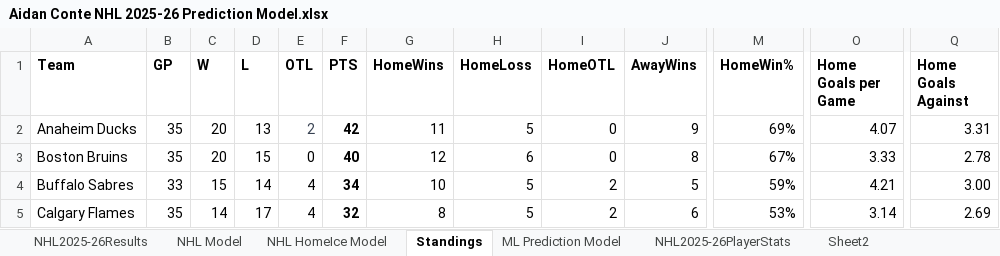
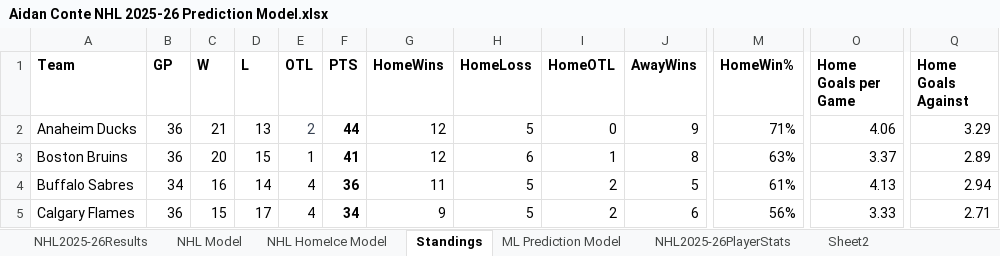
Before and after one commit to AidzNasty/NHL-Prediction-Model, an Excel workbook: Aidan Conte NHL 2025-26 Prediction Model.xlsx, sheet Standings, drawn as a sheet; only a part is shown, gaps mark what is left out; values as stored, in another font and other column widths than the file's, no borders; table styles not drawn; the diff covers the shown part only; the diff names each change by its address in the sheet, - before the commit and + after, or states it on an @@ line.

```diff
--- a/Aidan Conte NHL 2025-26 Prediction Model.xlsx (sheet Standings)
+++ b/Aidan Conte NHL 2025-26 Prediction Model.xlsx (sheet Standings)
-B2:B3 (GP): 35
+B2:B3 (GP): 36
-C2 (W): 20
+C2 (W): 21
-F2 (PTS): 42
+F2 (PTS): 44
-G2 (HomeWins): 11
+G2 (HomeWins): 12
-M2 (HomeWin%): 69%
+M2 (HomeWin%): 71%
-O2 (Home Goals per Game): 4.07
+O2 (Home Goals per Game): 4.06
-Q2 (Home Goals Against): 3.31
+Q2 (Home Goals Against): 3.29
-E3 (OTL): 0
+E3 (OTL): 1
-F3 (PTS): 40
+F3 (PTS): 41
-I3 (HomeOTL): 0
+I3 (HomeOTL): 1
-M3 (HomeWin%): 67%
+M3 (HomeWin%): 63%
-O3 (Home Goals per Game): 3.33
+O3 (Home Goals per Game): 3.37
-Q3 (Home Goals Against): 2.78
+Q3 (Home Goals Against): 2.89
-B4 (GP): 33
+B4 (GP): 34
-C4 (W): 15
+C4 (W): 16
-F4 (PTS): 34
+F4 (PTS): 36
-G4 (HomeWins): 10
+G4 (HomeWins): 11
-M4 (HomeWin%): 59%
+M4 (HomeWin%): 61%
-O4 (Home Goals per Game): 4.21
+O4 (Home Goals per Game): 4.13
-Q4 (Home Goals Against): 3.00
+Q4 (Home Goals Against): 2.94
-B5 (GP): 35
+B5 (GP): 36
-C5 (W): 14
+C5 (W): 15
-F5 (PTS): 32
+F5 (PTS): 34
-G5 (HomeWins): 8
+G5 (HomeWins): 9
-M5 (HomeWin%): 53%
+M5 (HomeWin%): 56%
-O5 (Home Goals per Game): 3.14
+O5 (Home Goals per Game): 3.33
-Q5 (Home Goals Against): 2.69
+Q5 (Home Goals Against): 2.71
```
Also changed, not shown: 142 edited cells elsewhere in this sheet, sheet NHL2025-26PlayerStats, sheet NHL HomeIce Model, sheet NHL Model, sheet ML Prediction Model, sheet NHL2025-26Results.
